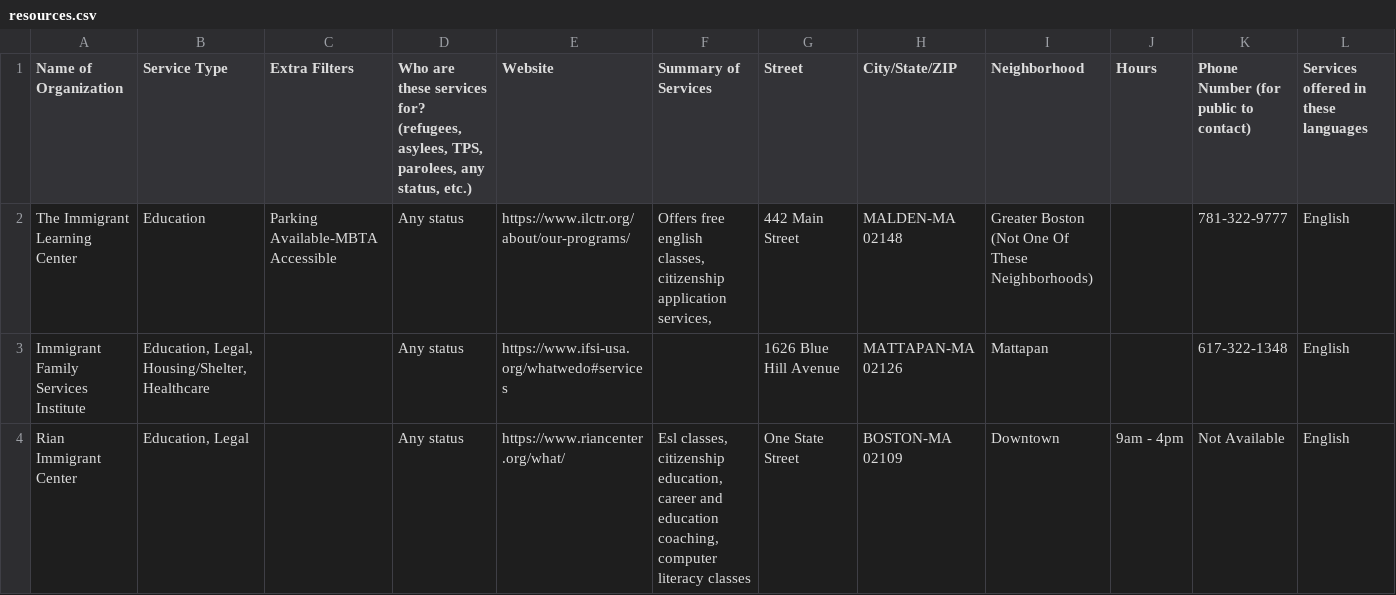
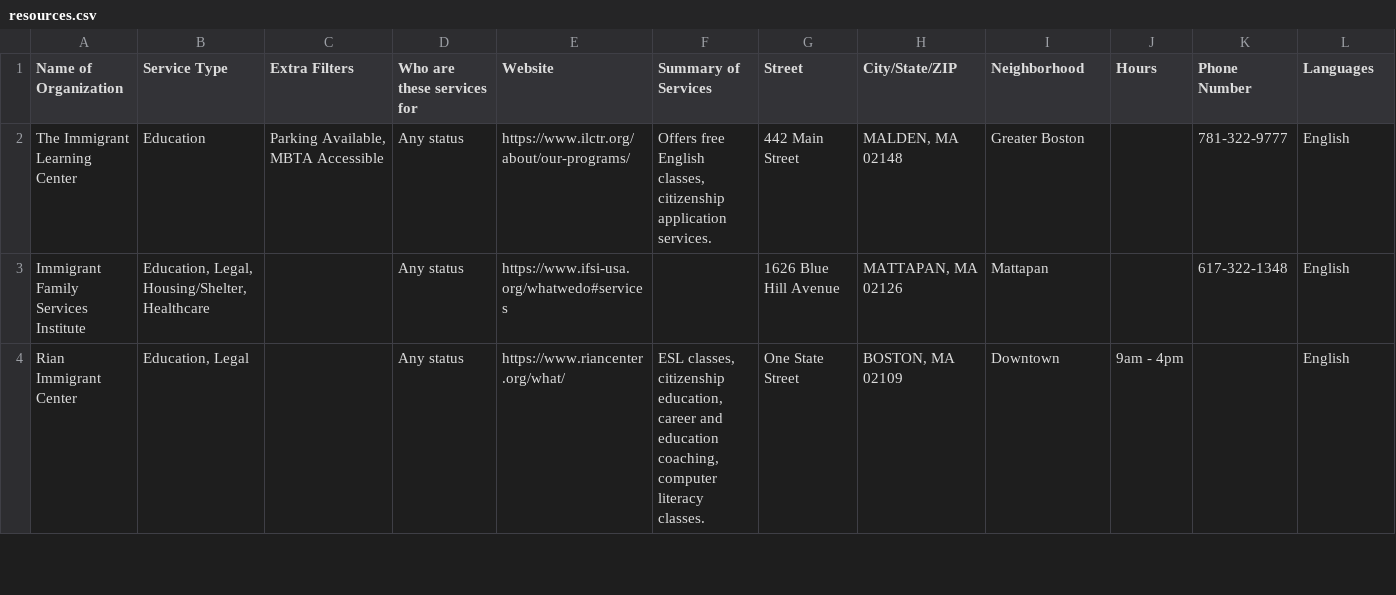
Before and after one commit to AvdeepKaur/BU-Hacks-Urban-Refuge-Submission, a CSV file: my-app/public/resources.csv, drawn as a sheet; only a part is shown; the diff covers the shown part only.

Commit message:
advanced filtering logic

```diff
--- a/my-app/public/resources.csv
+++ b/my-app/public/resources.csv
@@ -1,4 +1,4 @@
-"Name of Organization","Service Type","Extra Filters","Who are these services for? (refugees, asylees, TPS, parolees, any status, etc.)","Website","Summary of Services","Street","City/State/ZIP","Neighborhood","Hours","Phone Number (for public to contact)","Services offered in these languages"
-"The Immigrant Learning Center","Education","Parking Available-MBTA Accessible","Any status","https://www.ilctr.org/about/our-programs/","Offers free english classes, citizenship application services,","442 Main Street","MALDEN-MA 02148","Greater Boston (Not One Of These Neighborhoods)","","781-322-9777","English"
-"Immigrant Family Services Institute","Education, Legal, Housing/Shelter, Healthcare","","Any status","https://www.ifsi-usa.org/whatwedo#services","","1626 Blue Hill Avenue","MATTAPAN-MA 02126","Mattapan","","617-322-1348","English"
-"Rian Immigrant Center","Education, Legal","","Any status","https://www.riancenter.org/what/","Esl classes, citizenship education, career and education coaching, computer literacy classes","One State Street","BOSTON-MA 02109","Downtown","9am - 4pm","Not Available","English"
+"Name of Organization","Service Type","Extra Filters","Who are these services for","Website","Summary of Services","Street","City/State/ZIP","Neighborhood","Hours","Phone Number","Languages"
+"The Immigrant Learning Center","Education","Parking Available, MBTA Accessible","Any status","https://www.ilctr.org/about/our-programs/","Offers free English classes, citizenship application services.","442 Main Street","MALDEN, MA 02148","Greater Boston","","781-322-9777","English"
+"Immigrant Family Services Institute","Education, Legal, Housing/Shelter, Healthcare","","Any status","https://www.ifsi-usa.org/whatwedo#services","","1626 Blue Hill Avenue","MATTAPAN, MA 02126","Mattapan","","617-322-1348","English"
+"Rian Immigrant Center","Education, Legal","","Any status","https://www.riancenter.org/what/","ESL classes, citizenship education, career and education coaching, computer literacy classes.","One State Street","BOSTON, MA 02109","Downtown","9am - 4pm","","English"
```
Also changed, not shown: 2 removed rows and 90 edited cells elsewhere in this file, 2 other files.
